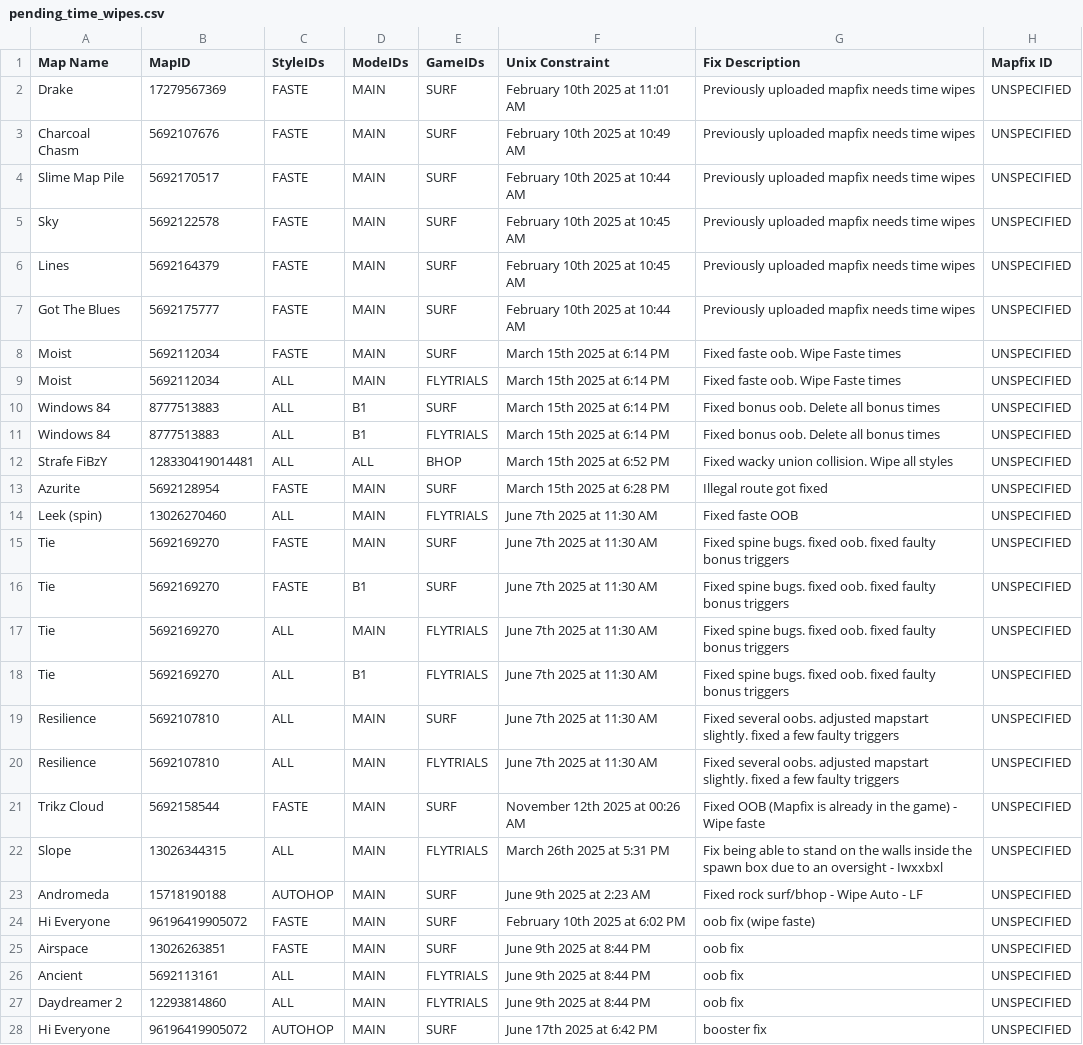
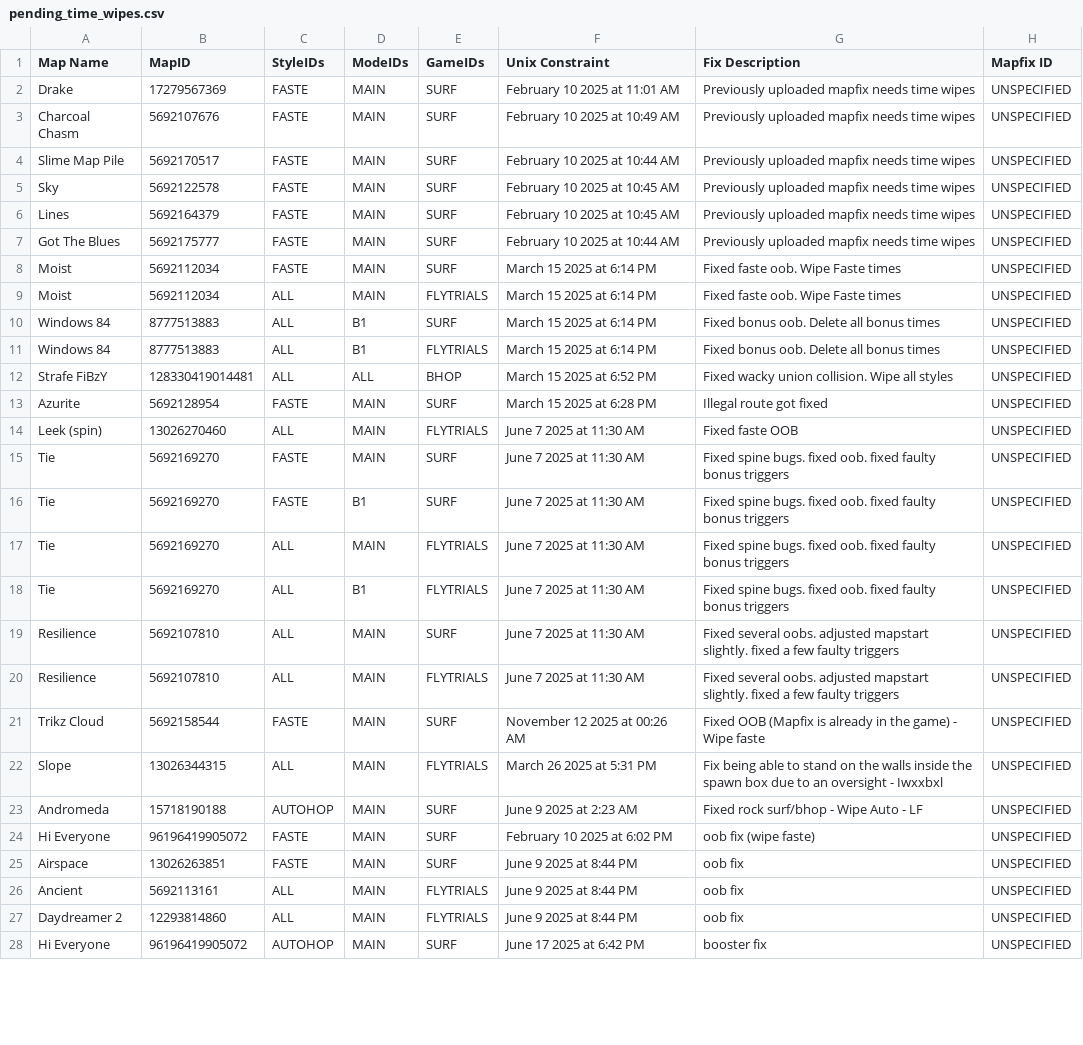
Before and after one commit to StrafesNET/map-tracking, a CSV file: pending_time_wipes.csv, drawn as a sheet; only a part is shown; the diff covers the shown part only; the diff names each change by its address in the sheet, - before the commit and + after, or states it on an @@ line.

Commit message:
remove th

```diff
--- a/pending_time_wipes.csv
+++ b/pending_time_wipes.csv
-F2 (Unix Constraint): February 10th 2025 at 11:01 AM
+F2 (Unix Constraint): February 10 2025 at 11:01 AM
-F3 (Unix Constraint): February 10th 2025 at 10:49 AM
+F3 (Unix Constraint): February 10 2025 at 10:49 AM
-F4 (Unix Constraint): February 10th 2025 at 10:44 AM
+F4 (Unix Constraint): February 10 2025 at 10:44 AM
-F5:F6 (Unix Constraint): February 10th 2025 at 10:45 AM
+F5:F6 (Unix Constraint): February 10 2025 at 10:45 AM
-F7 (Unix Constraint): February 10th 2025 at 10:44 AM
+F7 (Unix Constraint): February 10 2025 at 10:44 AM
-F8:F11 (Unix Constraint): March 15th 2025 at 6:14 PM
+F8:F11 (Unix Constraint): March 15 2025 at 6:14 PM
-F12 (Unix Constraint): March 15th 2025 at 6:52 PM
+F12 (Unix Constraint): March 15 2025 at 6:52 PM
-F13 (Unix Constraint): March 15th 2025 at 6:28 PM
+F13 (Unix Constraint): March 15 2025 at 6:28 PM
-F14:F20 (Unix Constraint): June 7th 2025 at 11:30 AM
+F14:F20 (Unix Constraint): June 7 2025 at 11:30 AM
-F21 (Unix Constraint): November 12th 2025 at 00:26 AM
+F21 (Unix Constraint): November 12 2025 at 00:26 AM
-F22 (Unix Constraint): March 26th 2025 at 5:31 PM
+F22 (Unix Constraint): March 26 2025 at 5:31 PM
-F23 (Unix Constraint): June 9th 2025 at 2:23 AM
+F23 (Unix Constraint): June 9 2025 at 2:23 AM
-F24 (Unix Constraint): February 10th 2025 at 6:02 PM
+F24 (Unix Constraint): February 10 2025 at 6:02 PM
-F25:F27 (Unix Constraint): June 9th 2025 at 8:44 PM
+F25:F27 (Unix Constraint): June 9 2025 at 8:44 PM
-F28 (Unix Constraint): June 17th 2025 at 6:42 PM
+F28 (Unix Constraint): June 17 2025 at 6:42 PM
```
Also changed, not shown: 2 edited cells elsewhere in this file.
